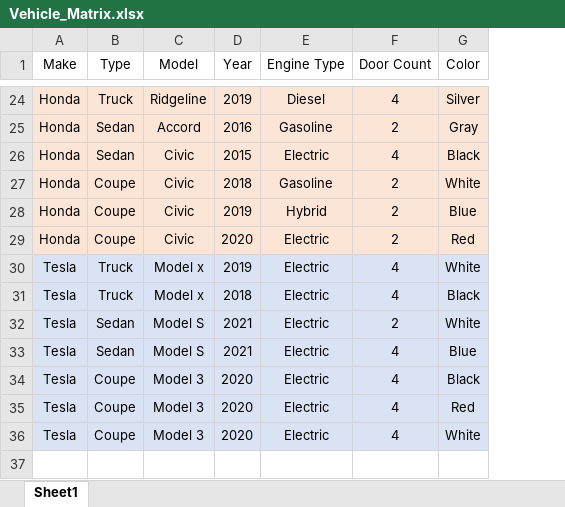
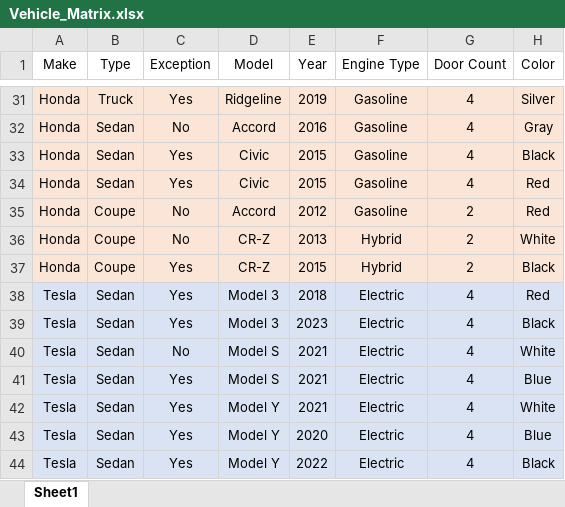
Before and after one commit to Jsmit132/CIS255_Vehicle, an Excel workbook: doc/Vehicle_Matrix.xlsx, sheet Sheet1, drawn as a sheet; only a part is shown, gaps mark what is left out; values as stored, in another font and other column widths than the file's, no borders; addresses are those after the commit; the diff covers the shown part only; the diff names each change by its address in the sheet, - before the commit and + after, or states it on an @@ line.

```diff
--- a/doc/Vehicle_Matrix.xlsx (sheet Sheet1)
+++ b/doc/Vehicle_Matrix.xlsx (sheet Sheet1)
+column C (Exception), rows 31-33: Yes | No | Yes; rows 35-44: No | No | Yes | Yes | Yes | No | Yes | Yes | Yes | Yes
-F31 (Engine Type): Diesel
+F31 (Engine Type): Gasoline
-G32 (Door Count): 2
+G32 (Door Count): 4
-F33 (Engine Type): Electric
+F33 (Engine Type): Gasoline
+row 34: Honda | Sedan | Yes | Civic | 2015 | Gasoline | 4 | Red
-D35 (Model): Civic
+D35 (Model): Accord
-E35 (Year): 2018
+E35 (Year): 2012
-H35 (Color): White
+H35 (Color): Red
-D36:D37 (Model): Civic
+D36:D37 (Model): CR-Z
-E36 (Year): 2019
+E36 (Year): 2013
-H36 (Color): Blue
+H36 (Color): White
-E37 (Year): 2020
+E37 (Year): 2015
-F37 (Engine Type): Electric
+F37 (Engine Type): Hybrid
-H37 (Color): Red
+H37 (Color): Black
-B38:B39 (Type): Truck
+B38:B39 (Type): Sedan
-D38:D39 (Model): Model x
+D38:D39 (Model): Model 3
-E38 (Year): 2019
+E38 (Year): 2018
-H38 (Color): White
+H38 (Color): Red
-E39 (Year): 2018
+E39 (Year): 2023
-G40 (Door Count): 2
+G40 (Door Count): 4
-B42:B44 (Type): Coupe
+B42:B44 (Type): Sedan
-D42:D44 (Model): Model 3
+D42:D44 (Model): Model Y
-E42 (Year): 2020
+E42 (Year): 2021
-H42 (Color): Black
+H42 (Color): White
-H43 (Color): Red
+H43 (Color): Blue
-E44 (Year): 2020
+E44 (Year): 2022
-H44 (Color): White
+H44 (Color): Black
```
Also changed, not shown: 7 added rows and 20 edited cells elsewhere in this sheet.
